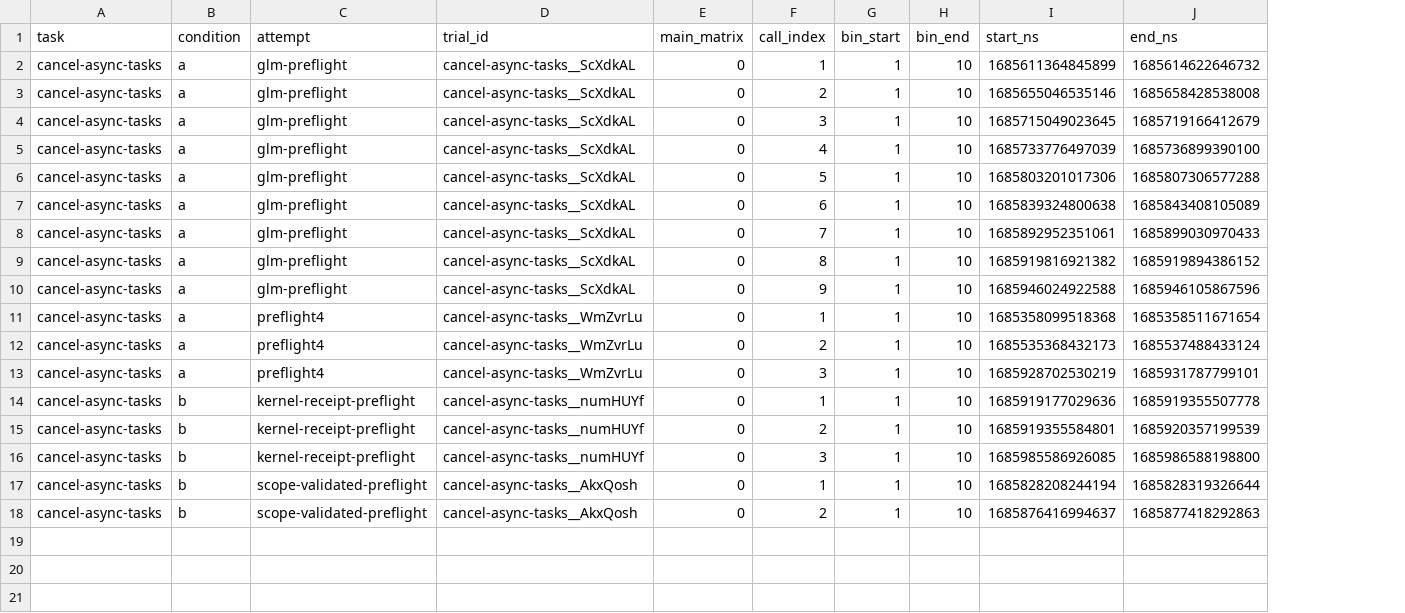
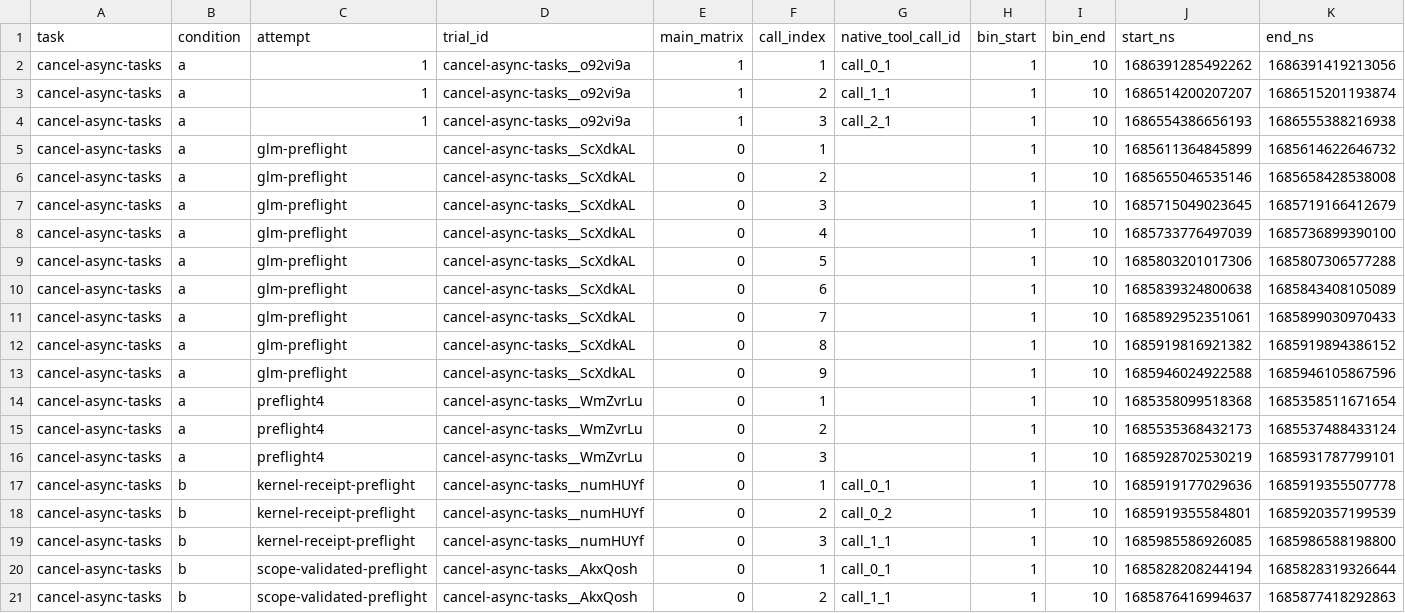
Before and after one commit to eunomia-bpf/ActPlane, a CSV file: docs/empirical-study/benign-utility/benchmark/results/calls.csv, drawn as a sheet; only a part is shown; addresses are those after the commit; rows hold the shown columns only; the diff names each change by its address in the sheet, - before the commit and + after, or states it on an @@ line.

```diff
--- a/docs/empirical-study/benign-utility/benchmark/results/calls.csv
+++ b/docs/empirical-study/benign-utility/benchmark/results/calls.csv
+column G (native_tool_call_id), rows 17-21: call_0_1 | call_0_2 | call_1_1 | call_0_1 | call_1_1
+row 2: cancel-async-tasks | a | 1 | cancel-async-tasks__o92vi9a | 1 | 1 | call_0_1 | 1 | 10 | 1686391285492262 | 1686391419213056
+row 3: cancel-async-tasks | a | 1 | cancel-async-tasks__o92vi9a | 1 | 2 | call_1_1 | 1 | 10 | 1686514200207207 | 1686515201193874
+row 4: cancel-async-tasks | a | 1 | cancel-async-tasks__o92vi9a | 1 | 3 | call_2_1 | 1 | 10 | 1686554386656193 | 1686555388216938
```
Also changed, not shown: docs/empirical-study/benign-utility/benchmark/results/binaries.csv, docs/empirical-study/benign-utility/benchmark/results/compiled-sources.csv, 9 other files.
